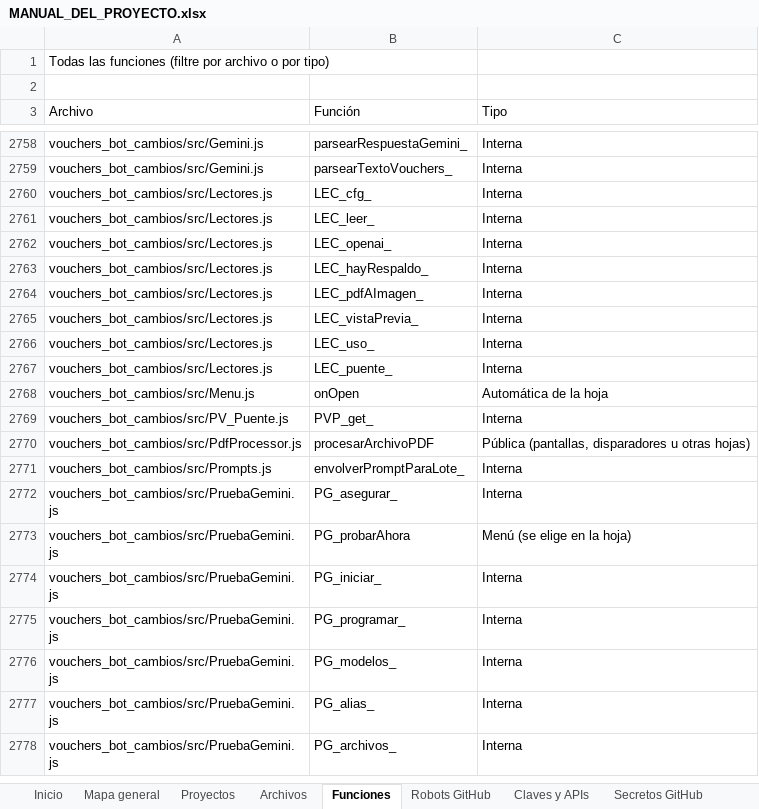
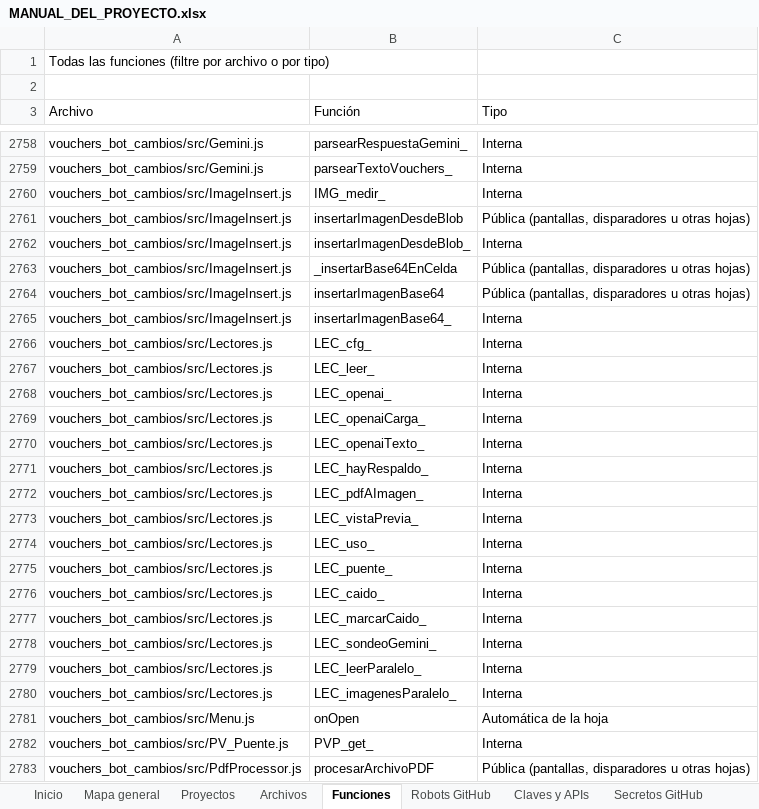
Before and after one commit to Aquivan/Claude, an Excel workbook: docs/MANUAL_DEL_PROYECTO.xlsx, sheet Funciones, drawn as a sheet; only a part is shown, gaps mark what is left out; the shorter side is filled out with more unchanged rows; values as stored, in another font and other column widths than the file's, no cell formats; the diff names each change by its address in the sheet, - before the commit and + after, or states it on an @@ line.

```diff
--- a/docs/MANUAL_DEL_PROYECTO.xlsx (sheet Funciones)
+++ b/docs/MANUAL_DEL_PROYECTO.xlsx (sheet Funciones)
+row 2760: vouchers_bot_cambios/src/ImageInsert.js | IMG_medir_ | Interna
+row 2761: vouchers_bot_cambios/src/ImageInsert.js | insertarImagenDesdeBlob | Pública (pantallas, disparadores u otras hojas)
+row 2762: vouchers_bot_cambios/src/ImageInsert.js | insertarImagenDesdeBlob_ | Interna
+row 2763: vouchers_bot_cambios/src/ImageInsert.js | _insertarBase64EnCelda | Pública (pantallas, disparadores u otras hojas)
+row 2764: vouchers_bot_cambios/src/ImageInsert.js | insertarImagenBase64 | Pública (pantallas, disparadores u otras hojas)
+row 2765: vouchers_bot_cambios/src/ImageInsert.js | insertarImagenBase64_ | Interna
+row 2769: vouchers_bot_cambios/src/Lectores.js | LEC_openaiCarga_ | Interna
+row 2770: vouchers_bot_cambios/src/Lectores.js | LEC_openaiTexto_ | Interna
+row 2776: vouchers_bot_cambios/src/Lectores.js | LEC_caido_ | Interna
+row 2777: vouchers_bot_cambios/src/Lectores.js | LEC_marcarCaido_ | Interna
+row 2778: vouchers_bot_cambios/src/Lectores.js | LEC_sondeoGemini_ | Interna
+row 2779: vouchers_bot_cambios/src/Lectores.js | LEC_leerParalelo_ | Interna
+row 2780: vouchers_bot_cambios/src/Lectores.js | LEC_imagenesParalelo_ | Interna
```
Also changed, not shown: sheet Archivos, sheet Historial, sheet Inicio, cell formats, 5 other files.
